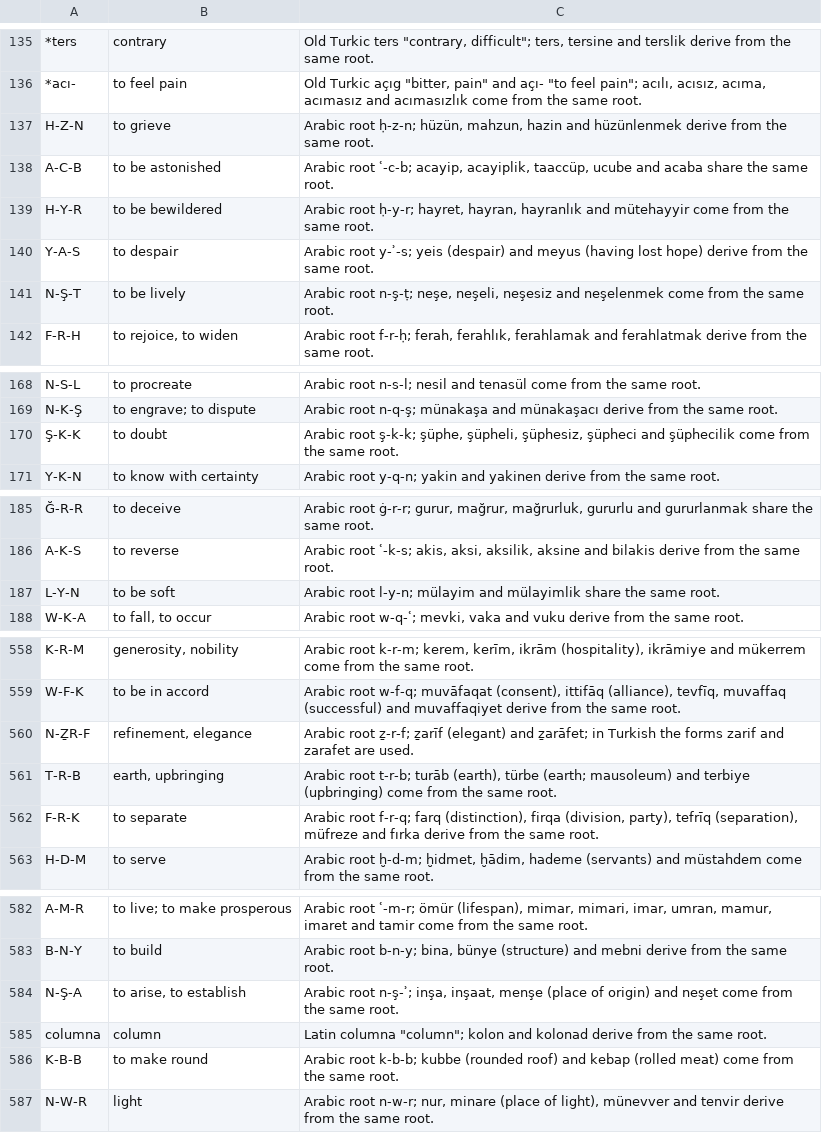
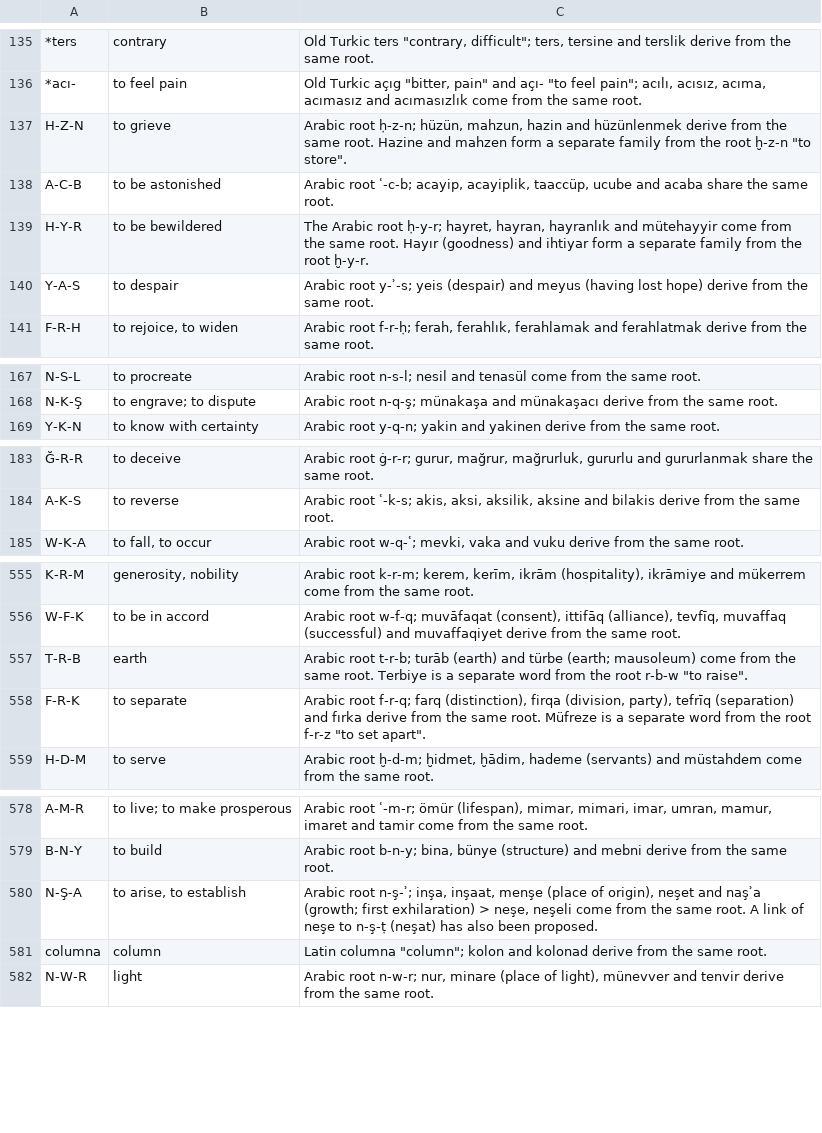
Before and after one commit to vmutluer/etimoturk-data, a TSV file: DataPipeline/english/families_2.tsv, drawn as a sheet; only a part is shown, gaps mark what is left out; removed rows and columns are numbered as before the commit, all else as after; the diff covers the shown part only; the diff names each change by its address in the sheet, - before the commit and + after, or states it on an @@ line.

```diff
--- a/DataPipeline/english/families_2.tsv
+++ b/DataPipeline/english/families_2.tsv
-C137: …same root.
+C137: …same root. Hazine and mahzen form a separate family from the root ḫ-z-n "to store".
-C139: Arabic root ḥ-y-r; hayret, hayran, hayranlık and mütehayyir come from the same root.
+C139: The Arabic root ḥ-y-r; hayret, hayran, hayranlık and mütehayyir come from the same root. Hayır (goodness) and ihtiyar form a separate family from the root ḫ-y-r.
-row 141: N-Ş-T | to be lively | Arabic root n-ş-ṭ; neşe, neşeli, neşesiz and neşelenmek come from the same root.
-row 170: Ş-K-K | to doubt | Arabic root ş-k-k; şüphe, şüpheli, şüphesiz, şüpheci and şüphecilik come from the same root.
-row 187: L-Y-N | to be soft | Arabic root l-y-n; mülayim and mülayimlik share the same root.
-row 560: N-ẔR-F | refinement, elegance | Arabic root ẕ-r-f; ẕarīf (elegant) and ẕarāfet; in Turkish the forms zarif and zarafet are used.
-B557: earth, upbringing
+B557: earth
-C557: …t-r-b; turāb (earth), türbe (earth; mausoleum) and terbiye (upbringing) come from the same root.
+C557: …t-r-b; turāb (earth) and türbe (earth; mausoleum) come from the same root. Terbiye is a separate word from the root r-b-w "to raise".
-C558: …party), tefrīq (separation), müfreze and fırka derive from the same root.
+C558: …party), tefrīq (separation) and fırka derive from the same root. Müfreze is a separate word from the root f-r-z "to set apart".
-C580: …(place of origin) and neşet come from the same root.
+C580: …(place of origin), neşet and naşʾa (growth; first exhilaration) > neşe, neşeli come from the same root. A link of neşe to n-ş-ṭ (neşat) has also been proposed.
-row 586: K-B-B | to make round | Arabic root k-b-b; kubbe (rounded roof) and kebap (rolled meat) come from the same root.
```
Also changed, not shown: 25 added rows and 18 edited cells elsewhere in this file, DataPipeline/english/families_1.tsv, 28 other files.
